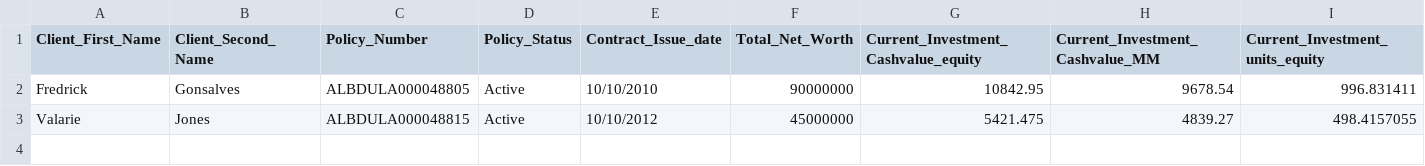
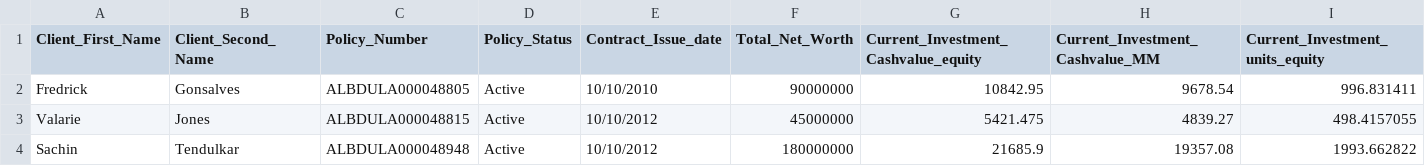
Before and after one commit to karthekeyan/hex-rule-engine, a CSV file: Current_Fund_Values1.csv, drawn as a sheet; only a part is shown; rows hold the shown columns only; the diff names each change by its address in the sheet, - before the commit and + after, or states it on an @@ line.

```diff
--- a/Current_Fund_Values1.csv
+++ b/Current_Fund_Values1.csv
+row 4: Sachin | Tendulkar | ALBDULA000048948 | Active | 10/10/2012 | 180000000 | 21685.9 | 19357.08 | 1993.662822
```
Also changed, not shown: OIPA.csv, 1 other file.
